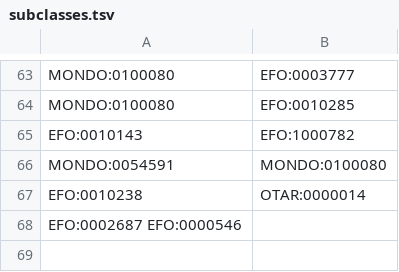
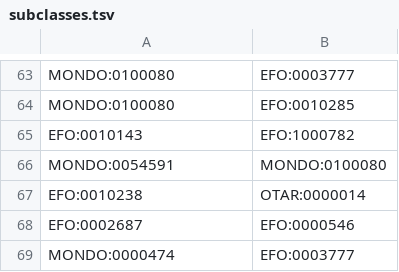
Before and after one commit to EBISPOT/otar_profiler, a TSV file: templates/subclasses.tsv, drawn as a sheet; only a part is shown, gaps mark what is left out; removed rows and columns are numbered as before the commit, all else as after; the diff names each change by its address in the sheet, - before the commit and + after, or states it on an @@ line.

```diff
--- a/templates/subclasses.tsv
+++ b/templates/subclasses.tsv
-row 68: EFO:0002687 EFO:0000546
+row 68: EFO:0002687 | EFO:0000546
+row 69: MONDO:0000474 | EFO:0003777
```
Also changed, not shown: 2 other files.
